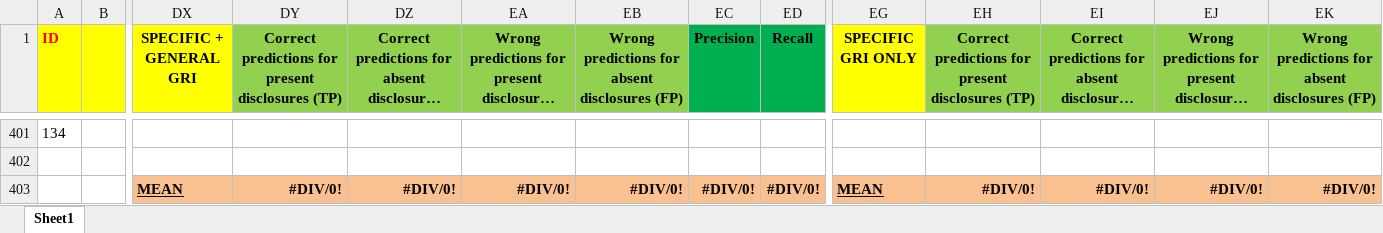
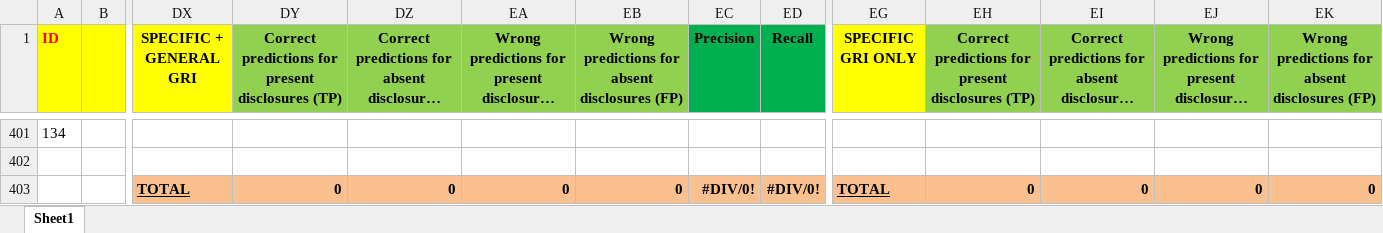
Before and after one commit to sergiocaputo/GRI-Sustainability-Reports-Analysis, an Excel workbook: excel/evaluation_GRI_template.xlsx, sheet Sheet1, drawn as a sheet; only a part is shown, gaps mark what is left out; long unchanged cells end in …; values as stored, in another font and other column widths than the file's, no borders; removed rows and columns are numbered as before the commit, all else as after; rows hold the shown columns only; the diff names each change by its address in the sheet, - before the commit and + after, or states it on an @@ line.

Commit message:
Sum instead of mean fix

```diff
--- a/excel/evaluation_GRI_template.xlsx (sheet Sheet1)
+++ b/excel/evaluation_GRI_template.xlsx (sheet Sheet1)
-row 403:  |  | MEAN | #DIV/0! | #DIV/0! | #DIV/0! | #DIV/0! | #DIV/0! | #DIV/0! | MEAN | #DIV/0! | #DIV/0! | #DIV/0! | #DIV/0!
+row 403:  |  | TOTAL | 0 | 0 | 0 | 0 | #DIV/0! | #DIV/0! | TOTAL | 0 | 0 | 0 | 0
```
Also changed, not shown: excel/GRI_extracted_sentiment.xlsx, excel/GRI_final.xlsx, 4 other files.
